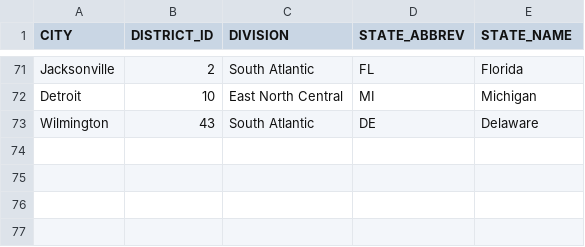
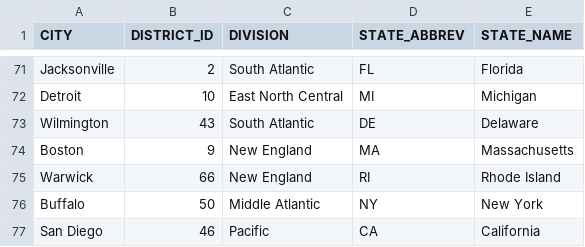
Before and after one commit to DQLmodel/DBT_model, a CSV file: seeds/bankdistrict.csv, drawn as a sheet; only a part is shown, gaps mark what is left out.

Commit message:
Update bankdistrict.csv

```diff
--- a/seeds/bankdistrict.csv
+++ b/seeds/bankdistrict.csv
@@ -73 +73,5 @@ Detroit,10,East North Central,MI,Michigan
 Wilmington,43,South Atlantic,DE,Delaware
+Boston,9,New England,MA,Massachusetts
+Warwick,66,New England,RI,Rhode Island
+Buffalo,50,Middle Atlantic,NY,New York
+San Diego,46,Pacific,CA,California
```
